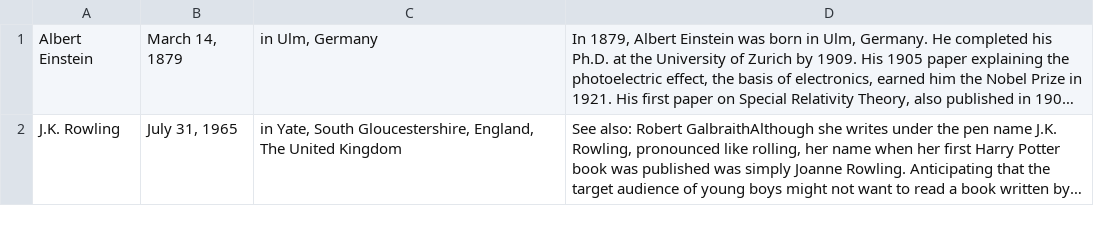
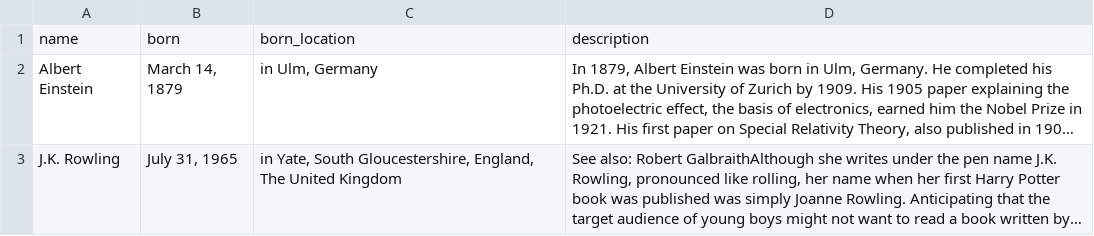
Before and after one commit to mate-academy/py-scrape-quotes, a CSV file: app/authors.csv, drawn as a sheet; only a part is shown; long unchanged cells end in …; the diff names each change by its address in the sheet, - before the commit and + after, or states it on an @@ line.

```diff
--- a/app/authors.csv
+++ b/app/authors.csv
+row 1: name | born | born_location | description
```
Also changed, not shown: 1 other file.
